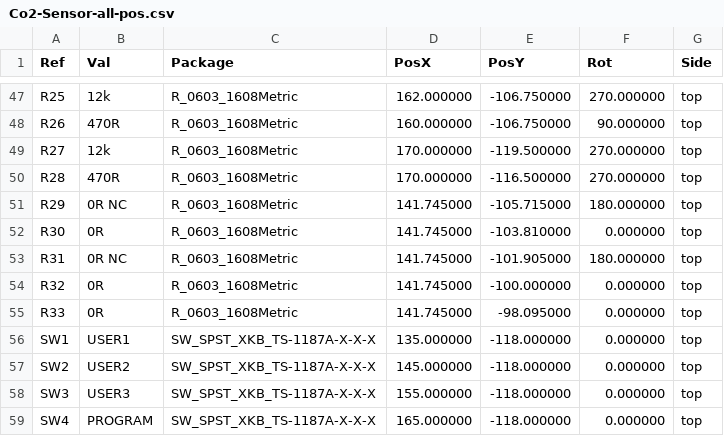
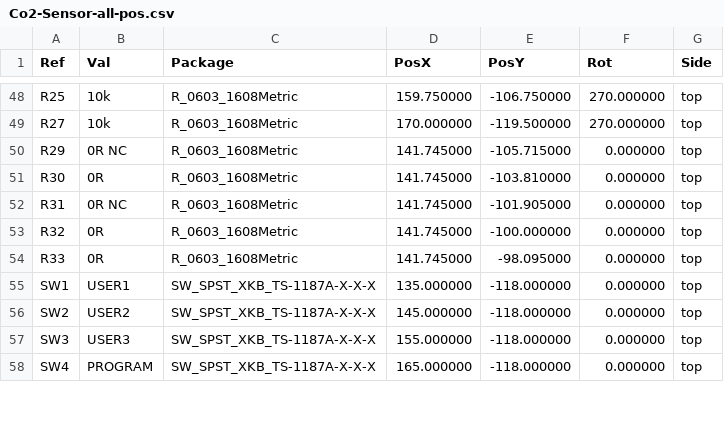
Before and after one commit to twam/Co2-Sensor-Hardware, a CSV file: Gerber/Co2-Sensor-all-pos.csv, drawn as a sheet; only a part is shown, gaps mark what is left out; the diff covers the shown part only.

```diff
--- a/Gerber/Co2-Sensor-all-pos.csv
+++ b/Gerber/Co2-Sensor-all-pos.csv
@@ -47,8 +48,6 @@ Ref,Val,Package,PosX,PosY,Rot,Side
-"R25","12k","R_0603_1608Metric",162.000000,-106.750000,270.000000,top
-"R26","470R","R_0603_1608Metric",160.000000,-106.750000,90.000000,top
-"R27","12k","R_0603_1608Metric",170.000000,-119.500000,270.000000,top
-"R28","470R","R_0603_1608Metric",170.000000,-116.500000,270.000000,top
-"R29","0R NC","R_0603_1608Metric",141.745000,-105.715000,180.000000,top
+"R25","10k","R_0603_1608Metric",159.750000,-106.750000,270.000000,top
+"R27","10k","R_0603_1608Metric",170.000000,-119.500000,270.000000,top
+"R29","0R NC","R_0603_1608Metric",141.745000,-105.715000,0.000000,top
 "R30","0R","R_0603_1608Metric",141.745000,-103.810000,0.000000,top
-"R31","0R NC","R_0603_1608Metric",141.745000,-101.905000,180.000000,top
+"R31","0R NC","R_0603_1608Metric",141.745000,-101.905000,0.000000,top
 "R32","0R","R_0603_1608Metric",141.745000,-100.000000,0.000000,top
```
Also changed, not shown: 7 added rows, 6 removed rows and 54 edited cells elsewhere in this file, Co2-Sensor_bom_jlc.csv, Co2-Sensor_cpl_jlc.csv, 17 other files.
